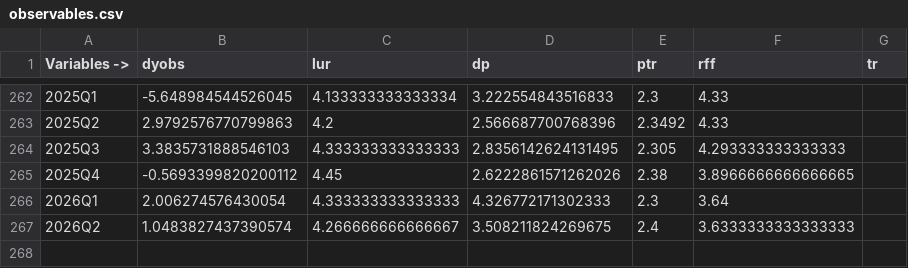
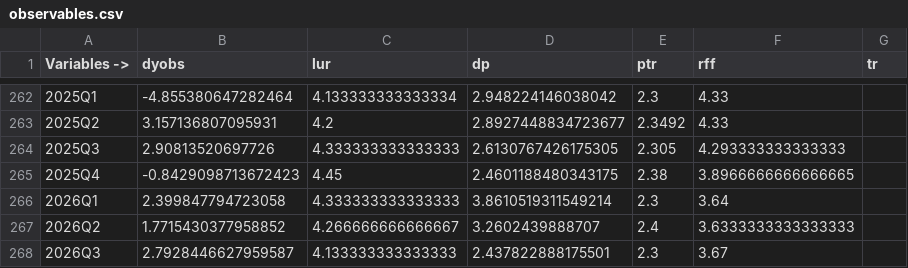
Before and after one commit to michaeltkiley/output_gap, a CSV file: rstar/data/observables.csv, drawn as a sheet; only a part is shown, gaps mark what is left out; the diff covers the shown part only.

```diff
--- a/rstar/data/observables.csv
+++ b/rstar/data/observables.csv
@@ -262,6 +262,7 @@ Variables ->,dyobs,lur,dp,ptr,rff,tr
-2025Q1,-5.648984544526045,4.133333333333334,3.222554843516833,2.3,4.33,
-2025Q2,2.9792576770799863,4.2,2.566687700768396,2.3492,4.33,
-2025Q3,3.3835731888546103,4.333333333333333,2.8356142624131495,2.305,4.293333333333333,
-2025Q4,-0.5693399820200112,4.45,2.6222861571262026,2.38,3.8966666666666665,
-2026Q1,2.006274576430054,4.333333333333333,4.326772171302333,2.3,3.64,
-2026Q2,1.0483827437390574,4.266666666666667,3.508211824269675,2.4,3.6333333333333333,
+2025Q1,-4.855380647282464,4.133333333333334,2.948224146038042,2.3,4.33,
+2025Q2,3.157136807095931,4.2,2.8927448834723677,2.3492,4.33,
+2025Q3,2.90813520697726,4.333333333333333,2.6130767426175305,2.305,4.293333333333333,
+2025Q4,-0.8429098713672423,4.45,2.4601188480343175,2.38,3.8966666666666665,
+2026Q1,2.399847794723058,4.333333333333333,3.8610519311549214,2.3,3.64,
+2026Q2,1.7715430377958852,4.266666666666667,3.2602439888707,2.4,3.6333333333333333,
+2026Q3,2.7928446627959587,4.133333333333333,2.437822888175501,2.3,3.67,
```
Also changed, not shown: 32 edited cells elsewhere in this file, rstar/outputs/rstar.csv, 4 other files.
